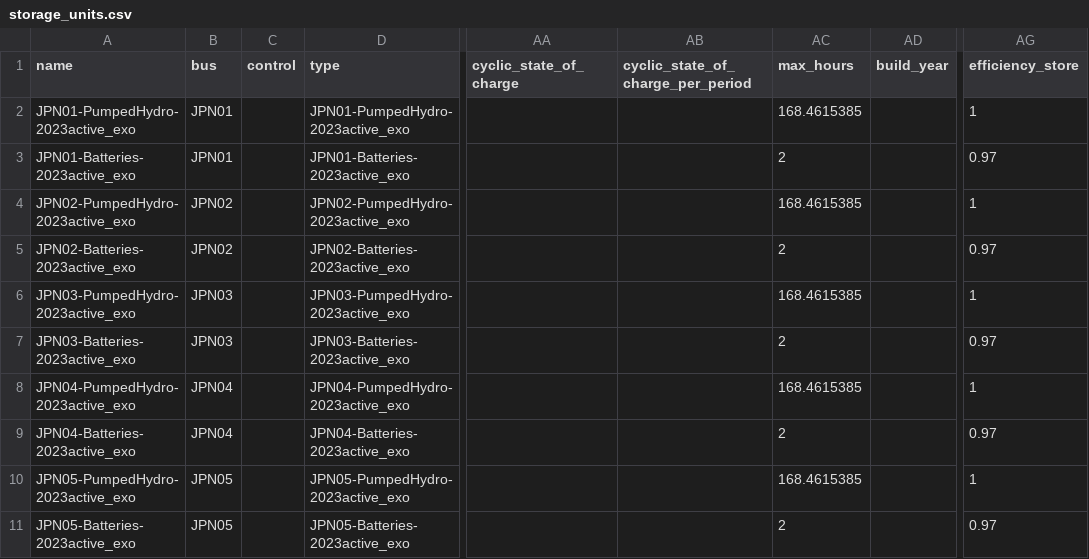
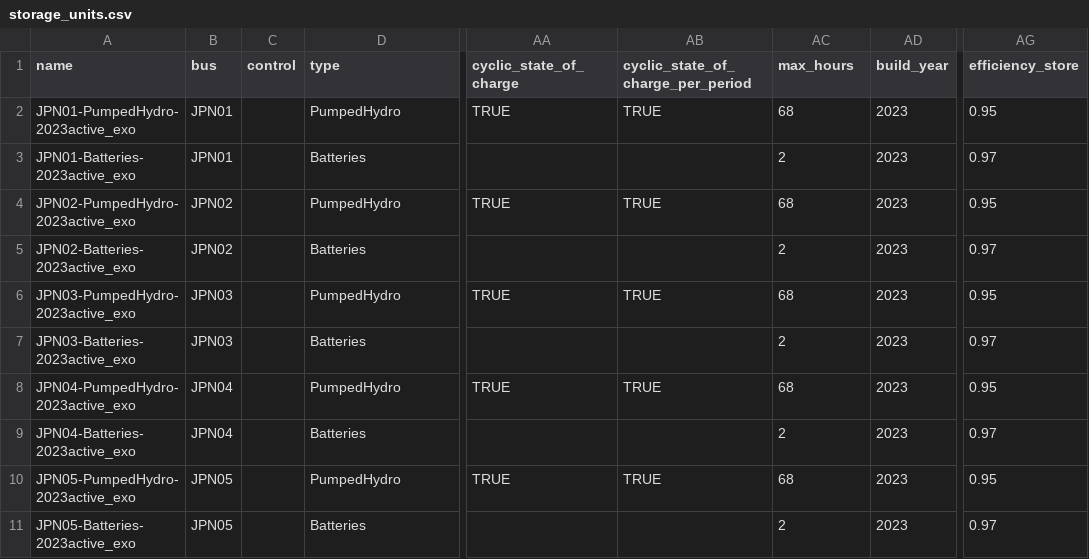
Before and after one commit to transition-zero/tza-pypsa, a CSV file: stock_models/Japan/storage_units.csv, drawn as a sheet; only a part is shown, gaps mark what is left out; the diff covers the shown part only; the diff names each change by its address in the sheet, - before the commit and + after, or states it on an @@ line.

```diff
--- a/stock_models/Japan/storage_units.csv
+++ b/stock_models/Japan/storage_units.csv
-D2 (type): JPN01-PumpedHydro-2023active_exo
+D2 (type): PumpedHydro
-AA2 (cyclic_state_of_charge): (empty)
+AA2 (cyclic_state_of_charge): TRUE
-AB2: (empty)
+AB2: TRUE
-AC2 (max_hours): 168.4615385
+AC2 (max_hours): 68
-AD2:AD11 (build_year): (empty)
+AD2:AD11 (build_year): 2023
-AG2 (efficiency_store): 1
+AG2 (efficiency_store): 0.95
-D3 (type): JPN01-Batteries-2023active_exo
+D3 (type): Batteries
-D4 (type): JPN02-PumpedHydro-2023active_exo
+D4 (type): PumpedHydro
-AA4 (cyclic_state_of_charge): (empty)
+AA4 (cyclic_state_of_charge): TRUE
-AB4: (empty)
+AB4: TRUE
-AC4 (max_hours): 168.4615385
+AC4 (max_hours): 68
-AG4 (efficiency_store): 1
+AG4 (efficiency_store): 0.95
-D5 (type): JPN02-Batteries-2023active_exo
+D5 (type): Batteries
-D6 (type): JPN03-PumpedHydro-2023active_exo
+D6 (type): PumpedHydro
-AA6 (cyclic_state_of_charge): (empty)
+AA6 (cyclic_state_of_charge): TRUE
-AB6: (empty)
+AB6: TRUE
-AC6 (max_hours): 168.4615385
+AC6 (max_hours): 68
-AG6 (efficiency_store): 1
+AG6 (efficiency_store): 0.95
-D7 (type): JPN03-Batteries-2023active_exo
+D7 (type): Batteries
-D8 (type): JPN04-PumpedHydro-2023active_exo
+D8 (type): PumpedHydro
-AA8 (cyclic_state_of_charge): (empty)
+AA8 (cyclic_state_of_charge): TRUE
-AB8: (empty)
+AB8: TRUE
-AC8 (max_hours): 168.4615385
+AC8 (max_hours): 68
-AG8 (efficiency_store): 1
+AG8 (efficiency_store): 0.95
-D9 (type): JPN04-Batteries-2023active_exo
+D9 (type): Batteries
-D10 (type): JPN05-PumpedHydro-2023active_exo
+D10 (type): PumpedHydro
-AA10 (cyclic_state_of_charge): (empty)
+AA10 (cyclic_state_of_charge): TRUE
-AB10: (empty)
+AB10: TRUE
-AC10 (max_hours): 168.4615385
+AC10 (max_hours): 68
-AG10 (efficiency_store): 1
+AG10 (efficiency_store): 0.95
-D11 (type): JPN05-Batteries-2023active_exo
+D11 (type): Batteries
```
Also changed, not shown: 32 edited cells elsewhere in this file, stock_models/Japan/buses.csv, stock_models/Japan/generators.csv, 3 other files.
